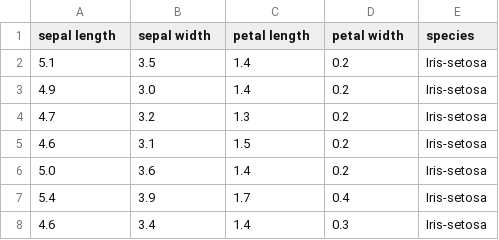
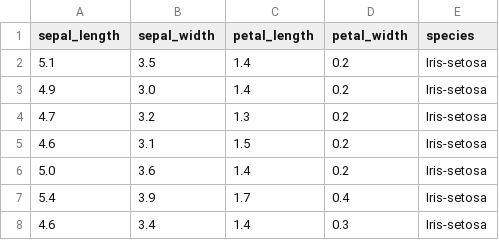
Before and after one commit to Multiscale-Biological-Modeling-Course/Multiscale-Biological-Modeling-Course.github.io, a CSV file: _data/iris.csv, drawn as a sheet; only a part is shown.

Commit message:
Update iris.csv

```diff
--- a/_data/iris.csv
+++ b/_data/iris.csv
@@ -1,2 +1,2 @@
-sepal length,sepal width,petal length,petal width,species
+sepal_length,sepal_width,petal_length,petal_width,species
 5.1,3.5,1.4,0.2,Iris-setosa
```
